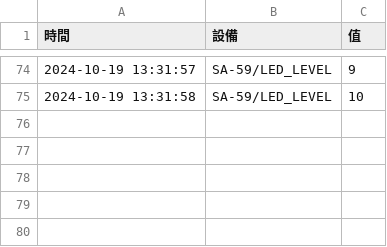
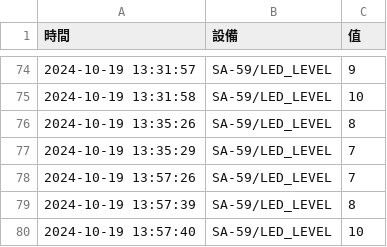
Before and after one commit to U120471683/PICO-WH, a CSV file: pico/MQTT/project2/lesson15/computer/data/2024-10-19.csv, drawn as a sheet; only a part is shown, gaps mark what is left out; the diff names each change by its address in the sheet, - before the commit and + after, or states it on an @@ line.

```diff
--- a/pico/MQTT/project2/lesson15/computer/data/2024-10-19.csv
+++ b/pico/MQTT/project2/lesson15/computer/data/2024-10-19.csv
+row 76: 2024-10-19 13:35:26 | SA-59/LED_LEVEL | 8
+row 77: 2024-10-19 13:35:29 | SA-59/LED_LEVEL | 7
+row 78: 2024-10-19 13:57:26 | SA-59/LED_LEVEL | 7
+row 79: 2024-10-19 13:57:39 | SA-59/LED_LEVEL | 8
+row 80: 2024-10-19 13:57:40 | SA-59/LED_LEVEL | 10
```
Also changed, not shown: pico/MQTT/project2/lesson13/computer/data/2024-10-19.csv, 2 other files.
